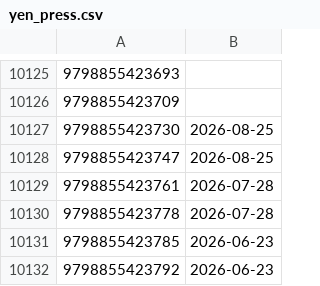
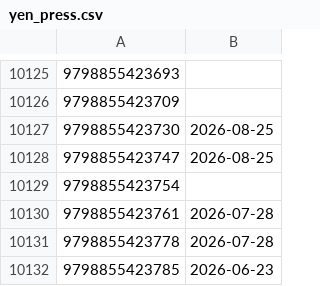
Before and after one commit to mangarelease/mangarelease.github.io, a CSV file: yen_press.csv, drawn as a sheet; only a part is shown, gaps mark what is left out; the shorter side is filled out with more unchanged rows; the diff names each change by its address in the sheet, - before the commit and + after, or states it on an @@ line.

```diff
--- a/yen_press.csv
+++ b/yen_press.csv
+row 10129: 9798855423754
```
Also changed, not shown: series.csv, 9 other files.
